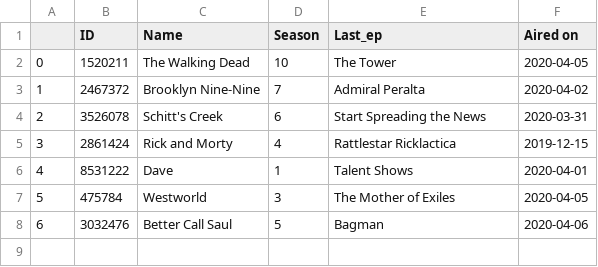
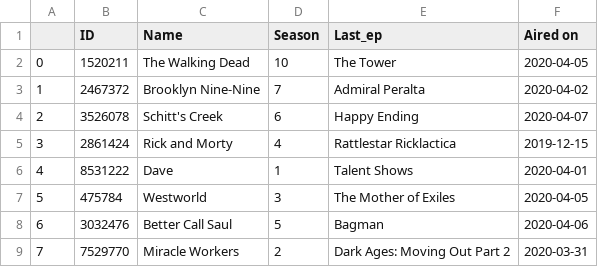
Before and after one commit to cannibalcheeseburger/EpisodesUpdates, a CSV file: csv/Current.csv, drawn as a sheet.

```diff
--- a/csv/Current.csv
+++ b/csv/Current.csv
@@ -3,3 +3,3 @@
 1,2467372,Brooklyn Nine-Nine,7,Admiral Peralta,2020-04-02
-2,3526078,Schitt's Creek,6,Start Spreading the News,2020-03-31
+2,3526078,Schitt's Creek,6,Happy Ending,2020-04-07
 3,2861424,Rick and Morty,4,Rattlestar Ricklactica,2019-12-15
@@ -8 +8,2 @@
 6,3032476,Better Call Saul,5,Bagman,2020-04-06
+7,7529770,Miracle Workers,2,Dark Ages: Moving Out Part 2,2020-03-31
```
Also changed, not shown: csv/Choice.csv, 6 other files.
